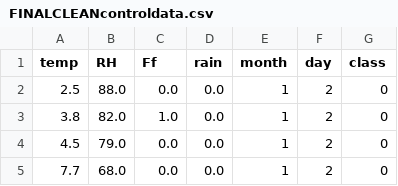
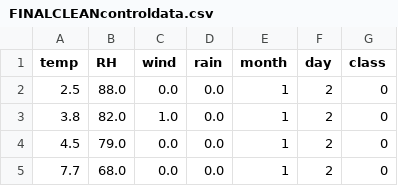
Before and after one commit to Isuru2701/Quokka, a CSV file: datasets/FINALCLEANcontroldata.csv, drawn as a sheet; only a part is shown.

```diff
--- a/datasets/FINALCLEANcontroldata.csv
+++ b/datasets/FINALCLEANcontroldata.csv
@@ -1,2 +1,2 @@
-temp,RH,Ff,rain,month,day,class
+temp,RH,wind,rain,month,day,class
 2.5,88.0,0.0,0.0,1,2,0
```
Also changed, not shown: 6 other files.
